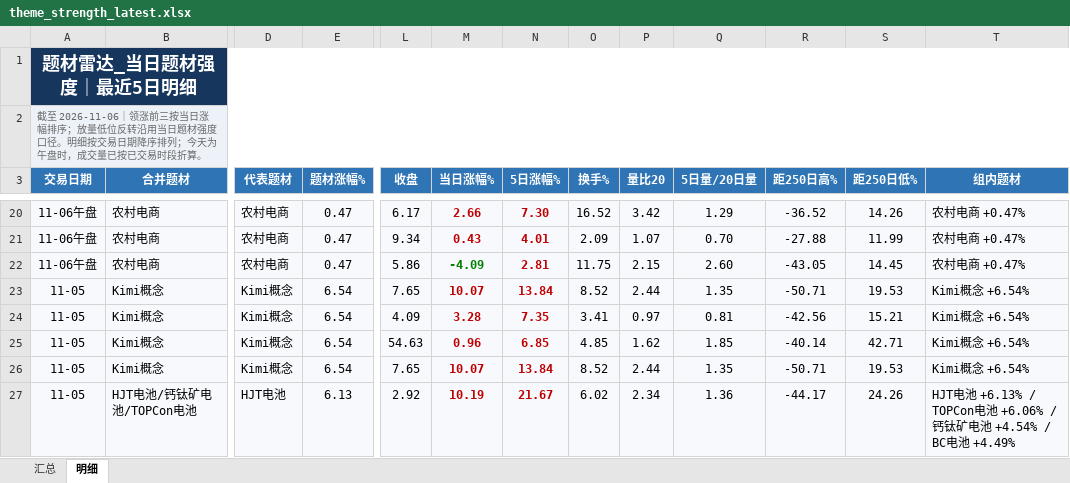
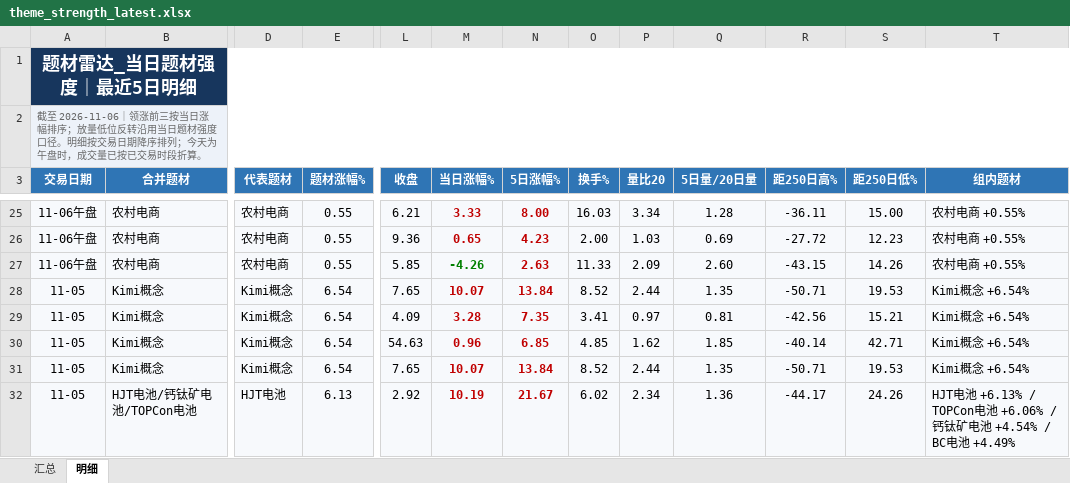
Before and after one commit to nancybhc/a-share-blast-lab, an Excel workbook: data/theme_strength_latest.xlsx, sheet 明细, drawn as a sheet; only a part is shown, gaps mark what is left out; values as stored, in another font and other column widths than the file's, no borders; addresses are those after the commit; the diff covers the shown part only; the diff names each change by its address in the sheet, - before the commit and + after, or states it on an @@ line.

```diff
--- a/data/theme_strength_latest.xlsx (sheet 明细)
+++ b/data/theme_strength_latest.xlsx (sheet 明细)
-E25:E27 (题材涨幅%): 0.47
+E25:E27 (题材涨幅%): 0.55
-L25 (收盘): 6.17
+L25 (收盘): 6.21
-M25 (当日涨幅%): 2.66
+M25 (当日涨幅%): 3.33
-N25 (5日涨幅%): 7.30
+N25 (5日涨幅%): 8.00
-O25 (换手%): 16.52
+O25 (换手%): 16.03
-P25 (量比20): 3.42
+P25 (量比20): 3.34
-Q25 (5日量/20日量): 1.29
+Q25 (5日量/20日量): 1.28
-R25 (距250日高%): -36.52
+R25 (距250日高%): -36.11
-S25 (距250日低%): 14.26
+S25 (距250日低%): 15.00
-T25:T27 (组内题材): 农村电商 +0.47%
+T25:T27 (组内题材): 农村电商 +0.55%
-L26 (收盘): 9.34
+L26 (收盘): 9.36
-M26 (当日涨幅%): 0.43
+M26 (当日涨幅%): 0.65
-N26 (5日涨幅%): 4.01
+N26 (5日涨幅%): 4.23
-O26 (换手%): 2.09
+O26 (换手%): 2.00
-P26 (量比20): 1.07
+P26 (量比20): 1.03
-Q26 (5日量/20日量): 0.70
+Q26 (5日量/20日量): 0.69
-R26 (距250日高%): -27.88
+R26 (距250日高%): -27.72
-S26 (距250日低%): 11.99
+S26 (距250日低%): 12.23
-L27 (收盘): 5.86
+L27 (收盘): 5.85
-M27 (当日涨幅%): -4.09
+M27 (当日涨幅%): -4.26
-N27 (5日涨幅%): 2.81
+N27 (5日涨幅%): 2.63
-O27 (换手%): 11.75
+O27 (换手%): 11.33
-P27 (量比20): 2.15
+P27 (量比20): 2.09
-R27 (距250日高%): -43.05
+R27 (距250日高%): -43.15
-S27 (距250日低%): 14.45
+S27 (距250日低%): 14.26
```
Also changed, not shown: 10 added rows, 5 removed rows, 113 edited cells and cell formats elsewhere in this sheet, sheet 汇总, 8 other files.
